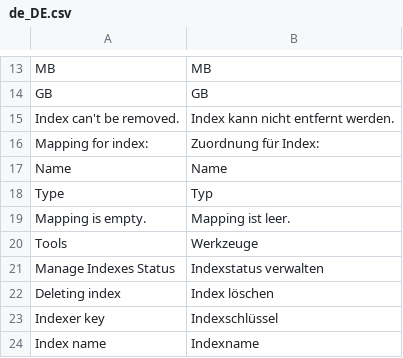
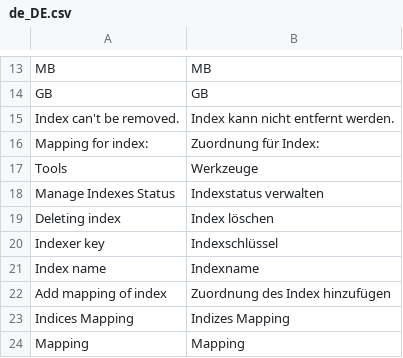
Before and after one commit to Smile-SA/elasticsuite, a CSV file: src/module-elasticsuite-indices/i18n/de_DE.csv, drawn as a sheet; only a part is shown, gaps mark what is left out; the shorter side is filled out with more unchanged rows.

```diff
--- a/src/module-elasticsuite-indices/i18n/de_DE.csv
+++ b/src/module-elasticsuite-indices/i18n/de_DE.csv
@@ -16,5 +16,2 @@
 "Mapping for index:","Zuordnung für Index:"
-"Name","Name"
-"Type","Typ"
-"Mapping is empty.","Mapping ist leer."
 "Tools", "Werkzeuge"
```
Also changed, not shown: src/module-elasticsuite-indices/i18n/en_US.csv, src/module-elasticsuite-indices/i18n/fr_FR.csv, 12 other files.
